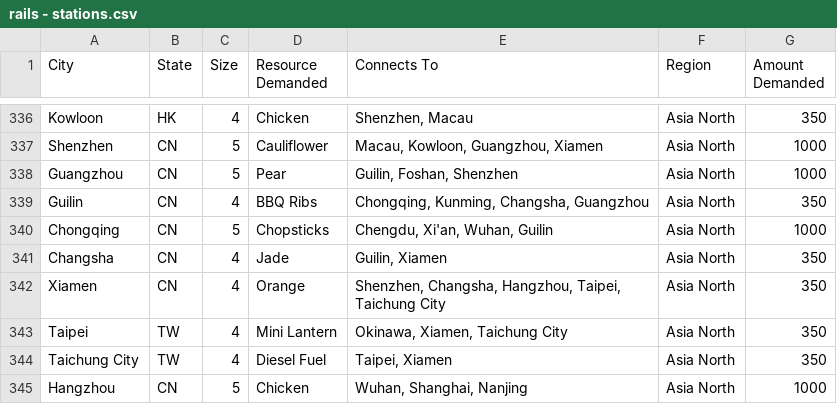
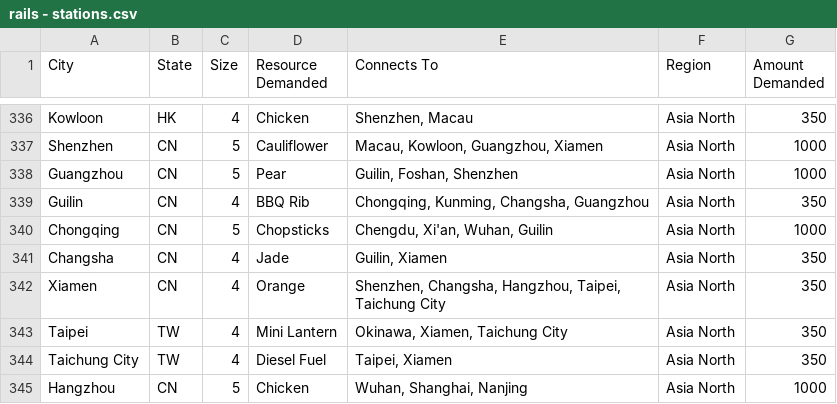
Before and after one commit to railslog2017/json, a CSV file: csv/rails - stations.csv, drawn as a sheet; only a part is shown, gaps mark what is left out.

Commit message:
fixed station

```diff
--- a/csv/rails - stations.csv
+++ b/csv/rails - stations.csv
@@ -340,3 +340,3 @@ Shenzhen,CN,5,Cauliflower,"Macau, Kowloon, Guangzhou, Xiamen",Asia North,1000
 Guangzhou,CN,5,Pear,"Guilin, Foshan, Shenzhen",Asia North,1000
-Guilin,CN,4,BBQ Ribs,"Chongqing, Kunming, Changsha, Guangzhou",Asia North,350
+Guilin,CN,4,BBQ Rib,"Chongqing, Kunming, Changsha, Guangzhou",Asia North,350
 Chongqing,CN,5,Chopsticks,"Chengdu, Xi'an, Wuhan, Guilin",Asia North,1000
```
Also changed, not shown: 1 other file.
